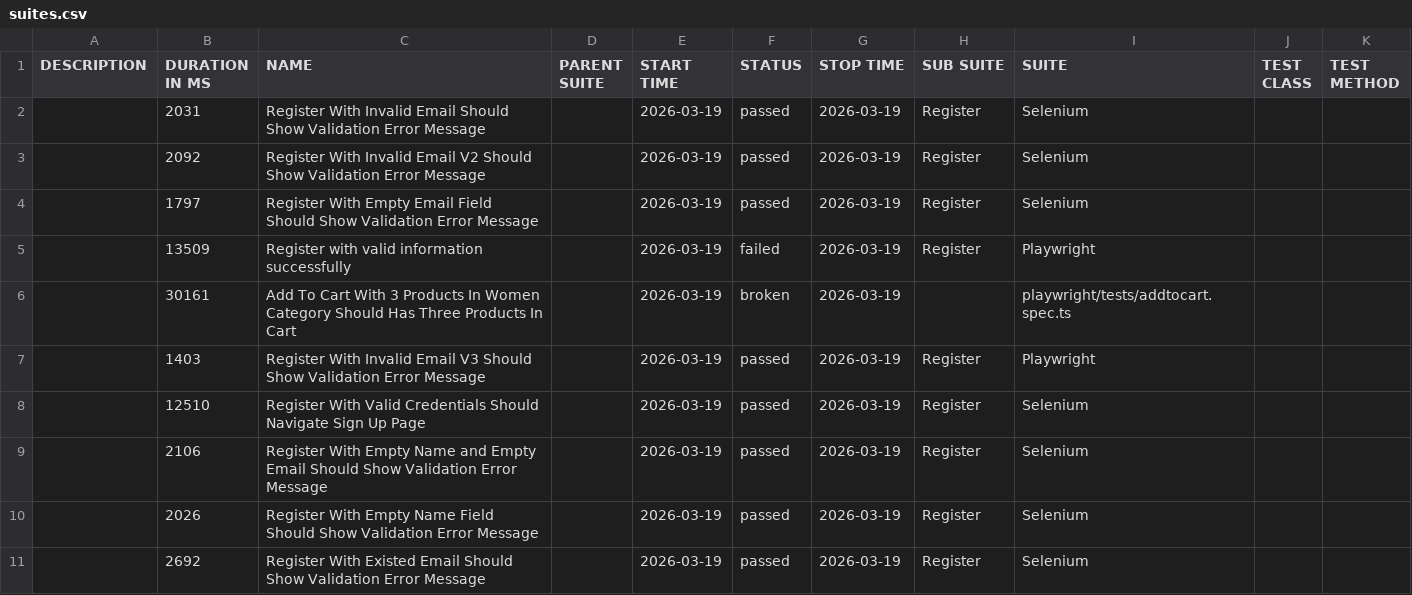
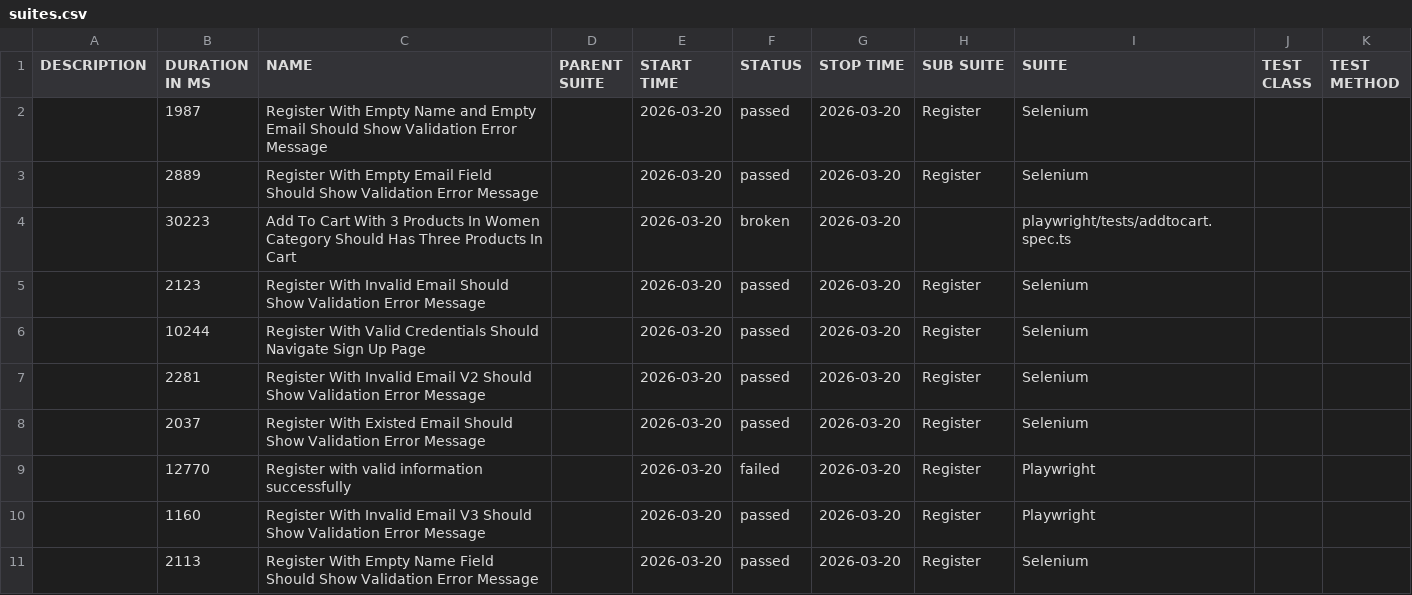
Before and after one commit to NguyenHongPhong/QA-automation-robot, a CSV file: data/suites.csv, drawn as a sheet.

```diff
--- a/data/suites.csv
+++ b/data/suites.csv
@@ -1,11 +1,11 @@
 "DESCRIPTION","DURATION IN MS","NAME","PARENT SUITE","START TIME","STATUS","STOP TIME","SUB SUITE","SUITE","TEST CLASS","TEST METHOD"
-"","2031","Register With Invalid Email Should Show Validation Error Message","","2026-03-19","passed","2026-03-19","Register","Selenium","",""
-"","2092","Register With Invalid Email V2 Should Show Validation Error Message","","2026-03-19","passed","2026-03-19","Register","Selenium","",""
-"","1797","Register With Empty Email Field Should Show Validation Error Message","","2026-03-19","passed","2026-03-19","Register","Selenium","",""
-"","13509","Register with valid information successfully","","2026-03-19","failed","2026-03-19","Register","Playwright","",""
-"","30161","Add To Cart With 3 Products In Women Category Should Has Three Products In Cart","","2026-03-19","broken","2026-03-19","","playwright/tests/addtocart.spec.ts","",""
-"","1403","Register With Invalid Email V3 Should Show Validation Error Message","","2026-03-19","passed","2026-03-19","Register","Playwright","",""
-"","12510","Register With Valid Credentials Should Navigate Sign Up Page","","2026-03-19","passed","2026-03-19","Register","Selenium","",""
-"","2106","Register With Empty Name and Empty Email Should Show Validation Error Message","","2026-03-19","passed","2026-03-19","Register","Selenium","",""
-"","2026","Register With Empty Name Field Should Show Validation Error Message","","2026-03-19","passed","2026-03-19","Register","Selenium","",""
-"","2692","Register With Existed Email Should Show Validation Error Message","","2026-03-19","passed","2026-03-19","Register","Selenium","",""
+"","1987","Register With Empty Name and Empty Email Should Show Validation Error Message","","2026-03-20","passed","2026-03-20","Register","Selenium","",""
+"","2889","Register With Empty Email Field Should Show Validation Error Message","","2026-03-20","passed","2026-03-20","Register","Selenium","",""
+"","30223","Add To Cart With 3 Products In Women Category Should Has Three Products In Cart","","2026-03-20","broken","2026-03-20","","playwright/tests/addtocart.spec.ts","",""
+"","2123","Register With Invalid Email Should Show Validation Error Message","","2026-03-20","passed","2026-03-20","Register","Selenium","",""
+"","10244","Register With Valid Credentials Should Navigate Sign Up Page","","2026-03-20","passed","2026-03-20","Register","Selenium","",""
+"","2281","Register With Invalid Email V2 Should Show Validation Error Message","","2026-03-20","passed","2026-03-20","Register","Selenium","",""
+"","2037","Register With Existed Email Should Show Validation Error Message","","2026-03-20","passed","2026-03-20","Register","Selenium","",""
+"","12770","Register with valid information successfully","","2026-03-20","failed","2026-03-20","Register","Playwright","",""
+"","1160","Register With Invalid Email V3 Should Show Validation Error Message","","2026-03-20","passed","2026-03-20","Register","Playwright","",""
+"","2113","Register With Empty Name Field Should Show Validation Error Message","","2026-03-20","passed","2026-03-20","Register","Selenium","",""
```
Also changed, not shown: 39 other files.
